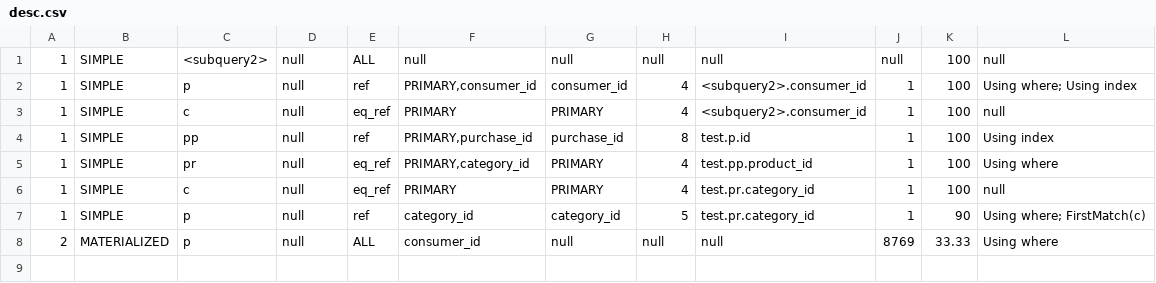
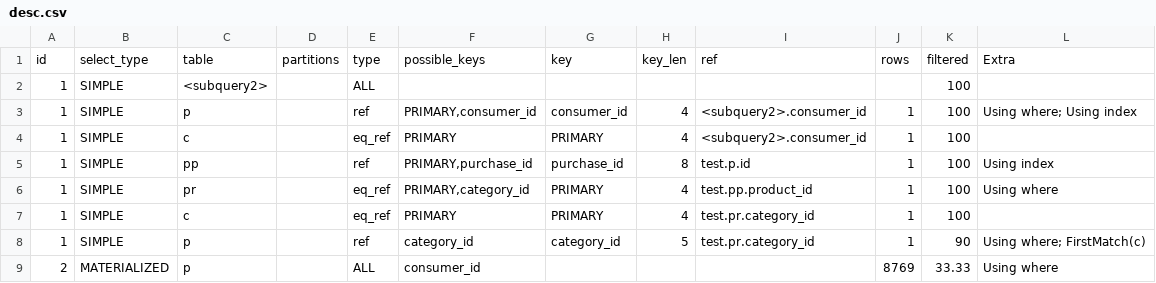
Before and after one commit to iliya68rus/bd_homework, a CSV file: mysql/hw16/desc.csv, drawn as a sheet.

Commit message:
hw 16

```diff
--- a/mysql/hw16/desc.csv
+++ b/mysql/hw16/desc.csv
@@ -1,8 +1,9 @@
-1,SIMPLE,<subquery2>,null,ALL,null,null,null,null,null,100,null
-1,SIMPLE,p,null,ref,"PRIMARY,consumer_id",consumer_id,4,<subquery2>.consumer_id,1,100,Using where; Using index
-1,SIMPLE,c,null,eq_ref,PRIMARY,PRIMARY,4,<subquery2>.consumer_id,1,100,null
-1,SIMPLE,pp,null,ref,"PRIMARY,purchase_id",purchase_id,8,test.p.id,1,100,Using index
-1,SIMPLE,pr,null,eq_ref,"PRIMARY,category_id",PRIMARY,4,test.pp.product_id,1,100,Using where
-1,SIMPLE,c,null,eq_ref,PRIMARY,PRIMARY,4,test.pr.category_id,1,100,null
-1,SIMPLE,p,null,ref,category_id,category_id,5,test.pr.category_id,1,90,Using where; FirstMatch(c)
-2,MATERIALIZED,p,null,ALL,consumer_id,null,null,null,8769,33.33,Using where
+id,select_type,table,partitions,type,possible_keys,key,key_len,ref,rows,filtered,Extra
+1,SIMPLE,<subquery2>,,ALL,,,,,,100,
+1,SIMPLE,p,,ref,"PRIMARY,consumer_id",consumer_id,4,<subquery2>.consumer_id,1,100,Using where; Using index
+1,SIMPLE,c,,eq_ref,PRIMARY,PRIMARY,4,<subquery2>.consumer_id,1,100,
+1,SIMPLE,pp,,ref,"PRIMARY,purchase_id",purchase_id,8,test.p.id,1,100,Using index
+1,SIMPLE,pr,,eq_ref,"PRIMARY,category_id",PRIMARY,4,test.pp.product_id,1,100,Using where
+1,SIMPLE,c,,eq_ref,PRIMARY,PRIMARY,4,test.pr.category_id,1,100,
+1,SIMPLE,p,,ref,category_id,category_id,5,test.pr.category_id,1,90,Using where; FirstMatch(c)
+2,MATERIALIZED,p,,ALL,consumer_id,,,,8769,33.33,Using where
```
